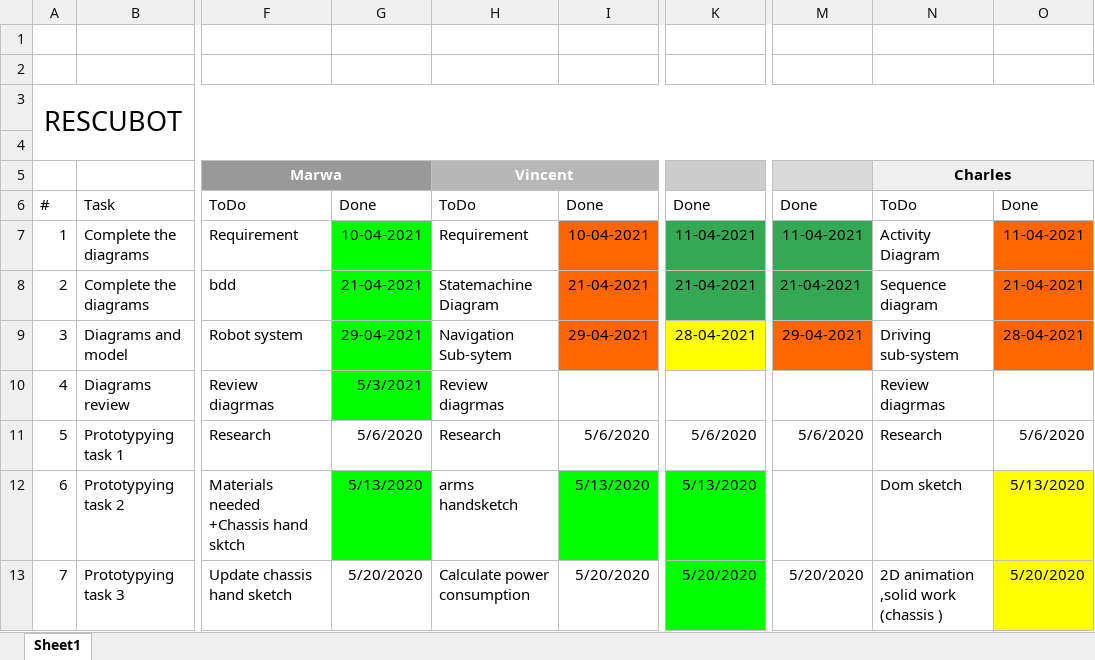
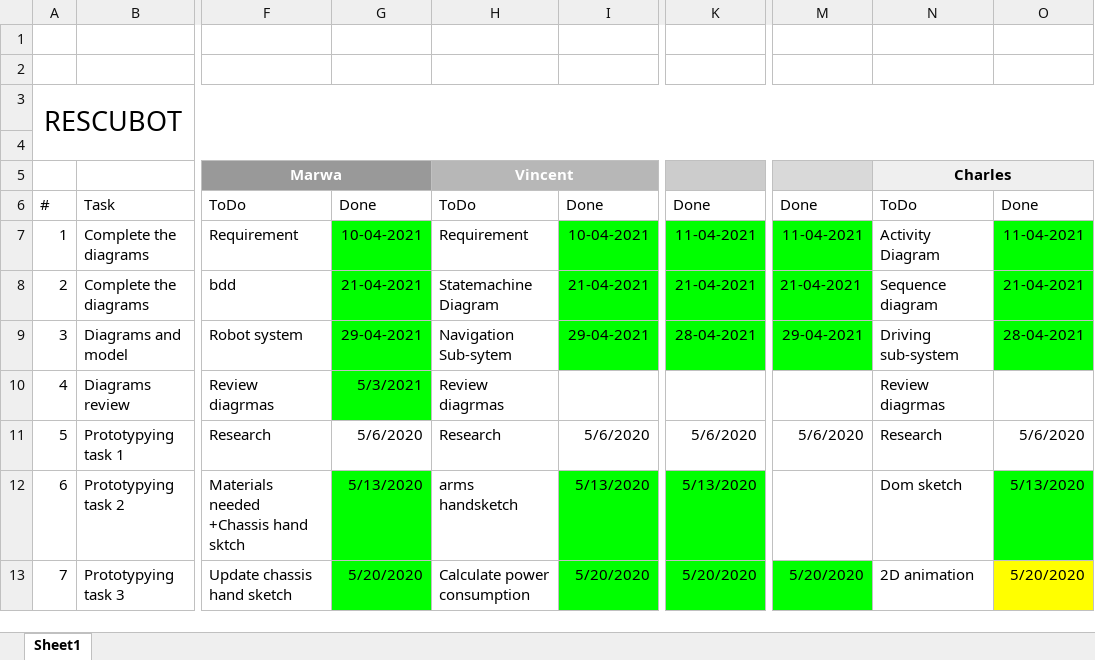
Before and after one commit to microbotic/microbot, an Excel workbook: Tasks/Task_List.xlsx, sheet Sheet1, drawn as a sheet; only a part is shown, gaps mark what is left out; values as stored, in another font and other column widths than the file's, no borders; the diff names each change by its address in the sheet, - before the commit and + after, or states it on an @@ line.

Commit message:
update list

```diff
--- a/Tasks/Task_List.xlsx (sheet Sheet1)
+++ b/Tasks/Task_List.xlsx (sheet Sheet1)
-I7:I9 fill: #FF6600
+I7:I9 fill: #00FF00
-K7:K8 fill: #34A853
+K7:K8 fill: #00FF00
-M7:M8 fill: #34A853
+M7:M8 fill: #00FF00
-O7:O9 fill: #FF6600
+O7:O9 fill: #00FF00
-K9 fill: #FFFF00
+K9 fill: #00FF00
-M9 fill: #FF6600
+M9 fill: #00FF00
-O12 fill: #FFFF00
+O12 fill: #00FF00
-G13 fill: none
+G13 fill: #00FF00
-I13 fill: none
+I13 fill: #00FF00
-M13 fill: none
+M13 fill: #00FF00
-N13: 2D animation ,solid work (chassis )
+N13: 2D animation
```
